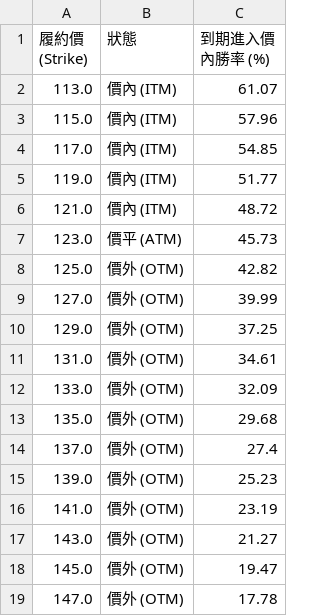
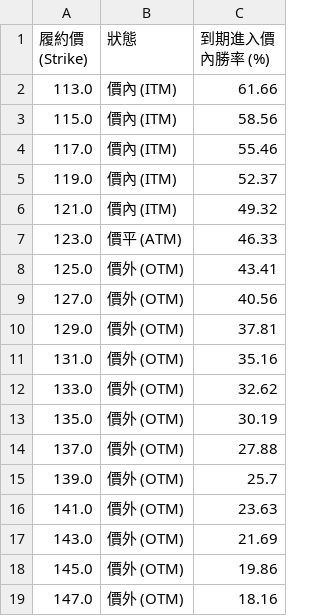
Before and after one commit to kerryyouzi28-sketch/intc-option-analytics, a CSV file: reports/intc_win_rate.csv, drawn as a sheet.

```diff
--- a/reports/intc_win_rate.csv
+++ b/reports/intc_win_rate.csv
@@ -1,19 +1,19 @@
 履約價 (Strike),狀態,到期進入價內勝率 (%)
-113.0,價內 (ITM),61.07
-115.0,價內 (ITM),57.96
-117.0,價內 (ITM),54.85
-119.0,價內 (ITM),51.77
-121.0,價內 (ITM),48.72
-123.0,價平 (ATM),45.73
-125.0,價外 (OTM),42.82
-127.0,價外 (OTM),39.99
-129.0,價外 (OTM),37.25
-131.0,價外 (OTM),34.61
-133.0,價外 (OTM),32.09
-135.0,價外 (OTM),29.68
-137.0,價外 (OTM),27.4
-139.0,價外 (OTM),25.23
-141.0,價外 (OTM),23.19
-143.0,價外 (OTM),21.27
-145.0,價外 (OTM),19.47
-147.0,價外 (OTM),17.78
+113.0,價內 (ITM),61.66
+115.0,價內 (ITM),58.56
+117.0,價內 (ITM),55.46
+119.0,價內 (ITM),52.37
+121.0,價內 (ITM),49.32
+123.0,價平 (ATM),46.33
+125.0,價外 (OTM),43.41
+127.0,價外 (OTM),40.56
+129.0,價外 (OTM),37.81
+131.0,價外 (OTM),35.16
+133.0,價外 (OTM),32.62
+135.0,價外 (OTM),30.19
+137.0,價外 (OTM),27.88
+139.0,價外 (OTM),25.7
+141.0,價外 (OTM),23.63
+143.0,價外 (OTM),21.69
+145.0,價外 (OTM),19.86
+147.0,價外 (OTM),18.16
```
